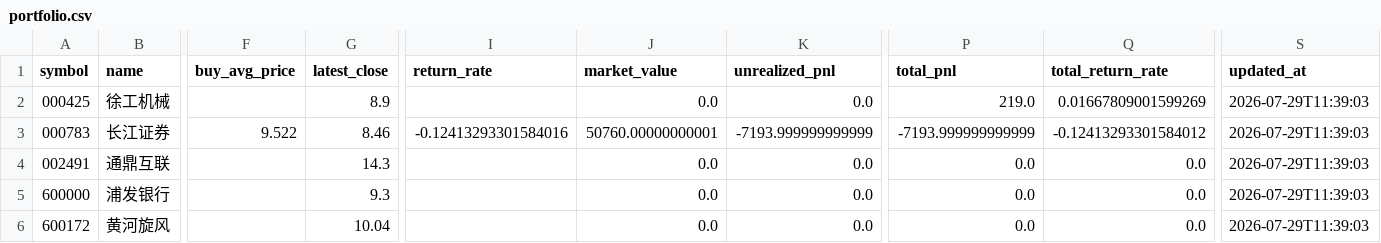
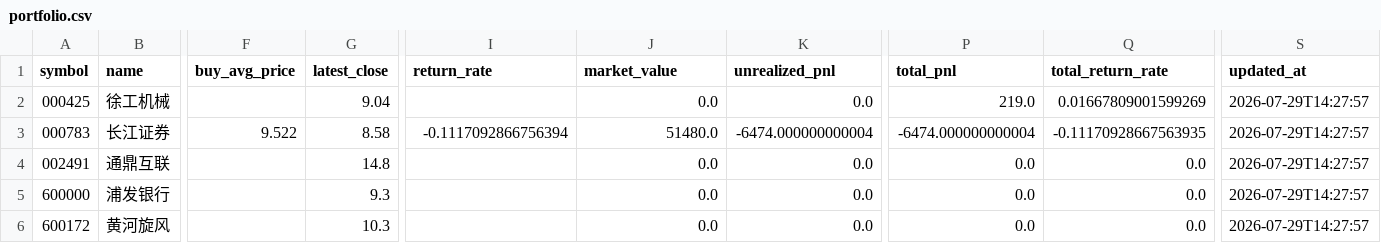
Before and after one commit to nwuking/Sequoia-X, a CSV file: data/portfolio.csv, drawn as a sheet; only a part is shown, gaps mark what is left out; the diff names each change by its address in the sheet, - before the commit and + after, or states it on an @@ line.

```diff
--- a/data/portfolio.csv
+++ b/data/portfolio.csv
-G2 (latest_close): 8.9
+G2 (latest_close): 9.04
-S2:S6 (updated_at): 2026-07-29T11:39:03
+S2:S6 (updated_at): 2026-07-29T14:27:57
-G3 (latest_close): 8.46
+G3 (latest_close): 8.58
-I3 (return_rate): -0.12413293301584016
+I3 (return_rate): -0.1117092866756394
-J3 (market_value): 50760.00000000001
+J3 (market_value): 51480.0
-K3 (unrealized_pnl): -7193.999999999999
+K3 (unrealized_pnl): -6474.000000000004
-P3 (total_pnl): -7193.999999999999
+P3 (total_pnl): -6474.000000000004
-Q3 (total_return_rate): -0.12413293301584012
+Q3 (total_return_rate): -0.11170928667563935
-G4 (latest_close): 14.3
+G4 (latest_close): 14.8
-G6 (latest_close): 10.04
+G6 (latest_close): 10.3
```
Also changed, not shown: 10 other files.
